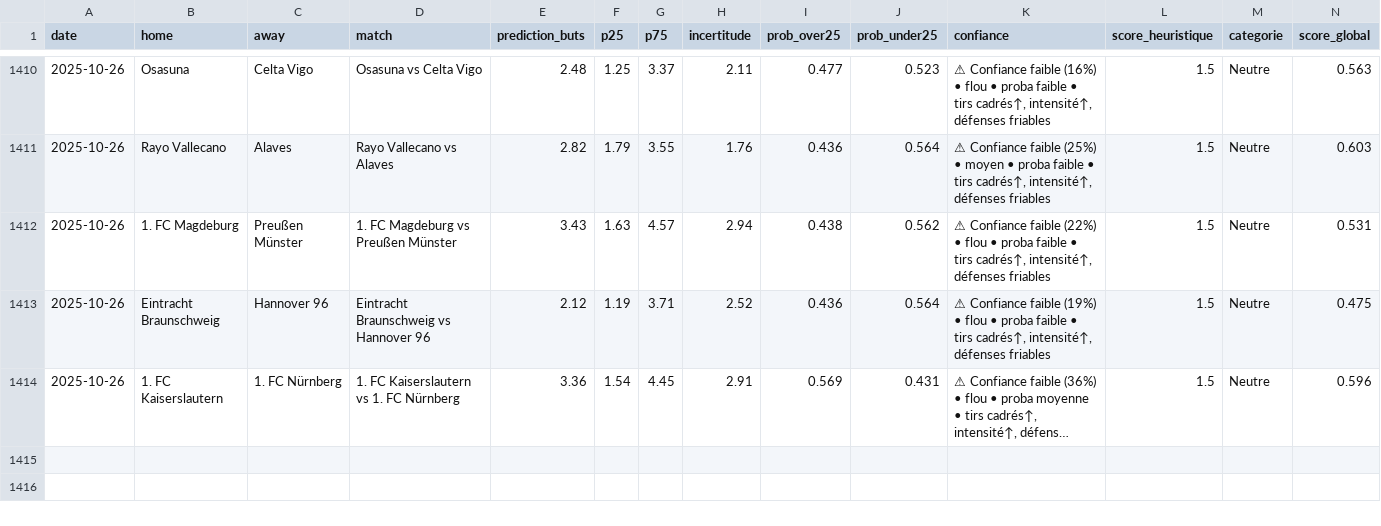
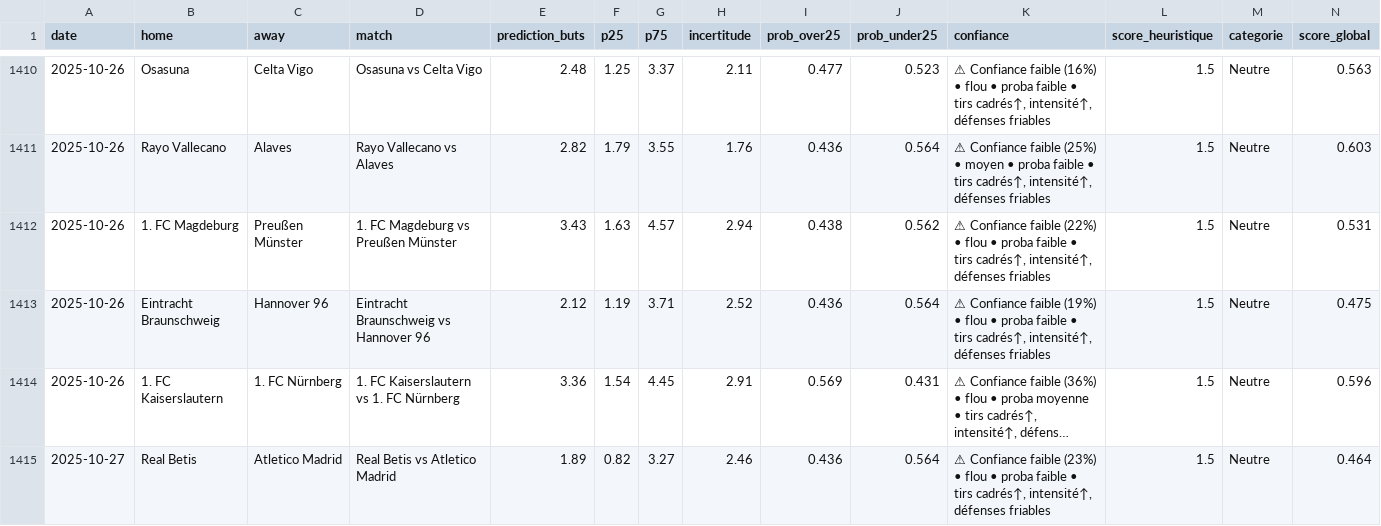
Before and after one commit to LilianPamphile/xgenius, a CSV file: suivi_predictions/historique_predictions.csv, drawn as a sheet; only a part is shown, gaps mark what is left out; long unchanged cells end in …; rows hold the shown columns only; the diff names each change by its address in the sheet, - before the commit and + after, or states it on an @@ line.

Commit message:
📊 Ajout des prédictions du 2025-10-27

```diff
--- a/suivi_predictions/historique_predictions.csv
+++ b/suivi_predictions/historique_predictions.csv
+row 1415: 2025-10-27 | Real Betis | Atletico Madrid | Real Betis vs Atletico Madrid | 1.89 | 0.82 | 3.27 | 2.46 | 0.436 | 0.564 | ⚠ Confiance faible (23%) • flou • proba faible • tirs cadrés↑, intensité↑, défenses friables | 1.5 | Neutre | 0.464
```
